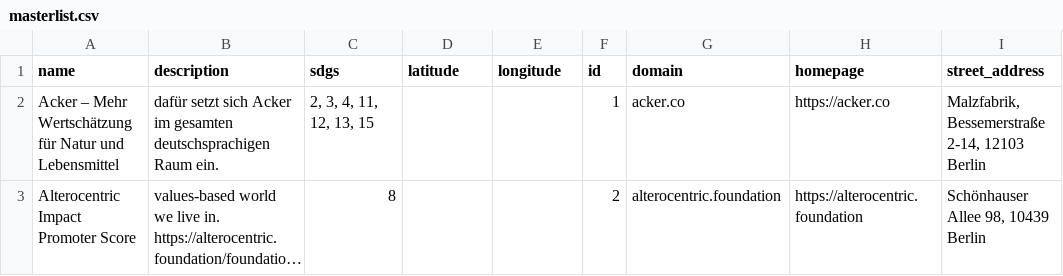
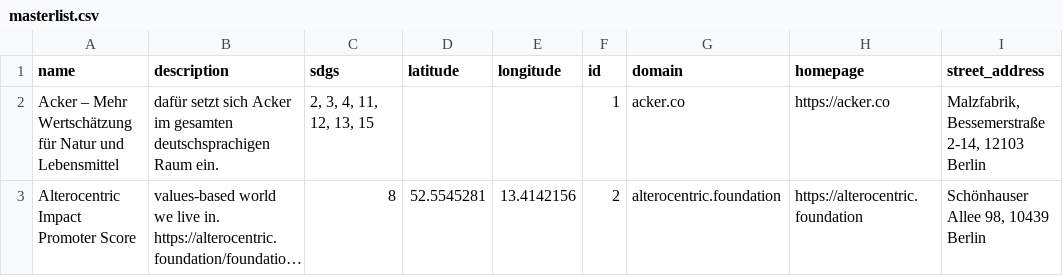
Before and after one commit to Christopher-j-m/ggb-sdg-data, a CSV file: masterlist.csv, drawn as a sheet; only a part is shown; long unchanged cells end in …; the diff names each change by its address in the sheet, - before the commit and + after, or states it on an @@ line.

```diff
--- a/masterlist.csv
+++ b/masterlist.csv
-D3 (latitude): (empty)
+D3 (latitude): 52.5545281
-E3 (longitude): (empty)
+E3 (longitude): 13.4142156
```
